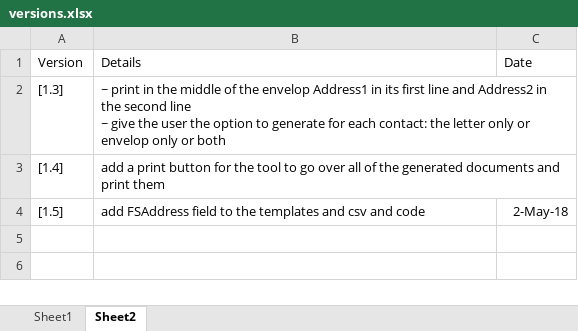
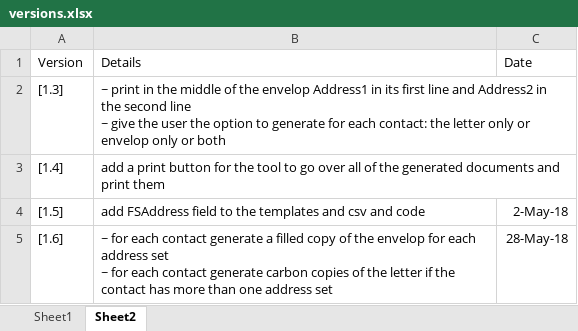
Before and after one commit to michaelAngeloEgypt/CDMailer, an Excel workbook: versions.xlsx, sheet Sheet2, drawn as a sheet; values as stored, in another font and other column widths than the file's, no borders; table styles not drawn; ↵ is a line break in a cell; the diff names each change by its address in the sheet, - before the commit and + after, or states it on an @@ line.

Commit message:
[1.6] ~ for each contact generate a filled copy of the envelop for each address set ~ for each contact generate carbon copies of the letter if the contact has more than one address set

```diff
--- a/versions.xlsx (sheet Sheet2)
+++ b/versions.xlsx (sheet Sheet2)
+row 5: [1.6] | ~ for each contact generate a filled copy of the envelop for each address set ↵ ~ for each contact generate carbon copies of the letter if the contact has more than one address set | 28-May-18
```
Also changed, not shown: 23 other files.
